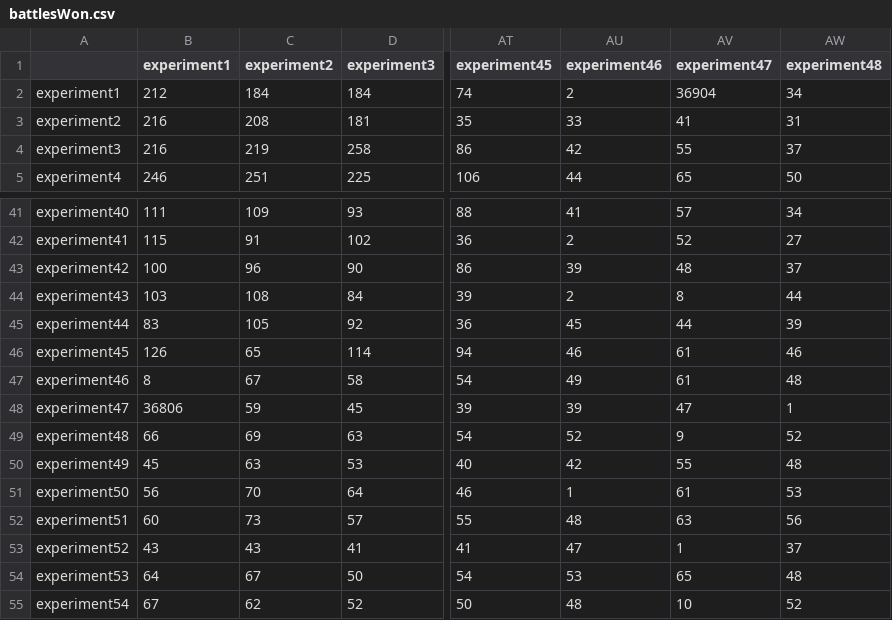
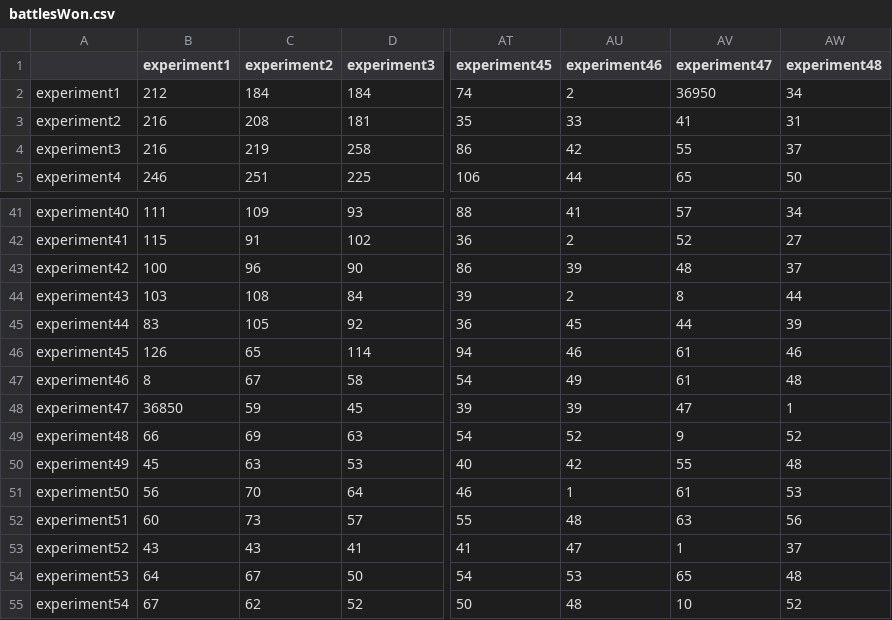
Before and after one commit to SantiagoRR2004/Pokemon-Thesis, a CSV file: data/battlesWon.csv, drawn as a sheet; only a part is shown, gaps mark what is left out; the diff names each change by its address in the sheet, - before the commit and + after, or states it on an @@ line.

```diff
--- a/data/battlesWon.csv
+++ b/data/battlesWon.csv
-AV2 (experiment47): 36904
+AV2 (experiment47): 36950
-B48 (experiment1): 36806
+B48 (experiment1): 36850
```
Also changed, not shown: data/battlesPlayed.csv, 1 other file.
